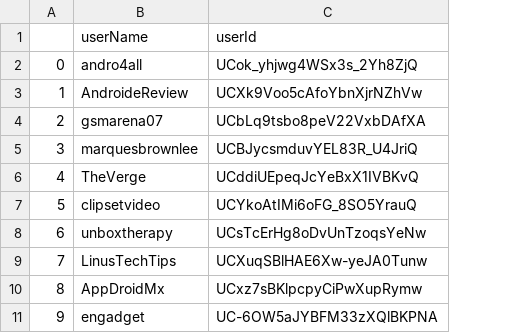
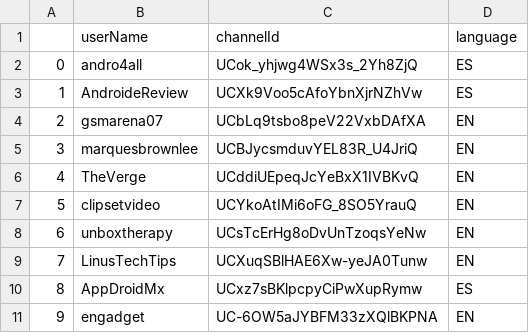
Before and after one commit to MontufarEric/code_snippets_bigData, a CSV file: capstone/users.csv, drawn as a sheet; the diff names each change by its address in the sheet, - before the commit and + after, or states it on an @@ line.

Commit message:
capstone with mongodb and mysql

```diff
--- a/capstone/users.csv
+++ b/capstone/users.csv
+column D (language), rows 2-11: ES | ES | EN | EN | EN | EN | EN | EN | ES | EN
-C1: userId
+C1: channelId
```
Also changed, not shown: 6 other files.
